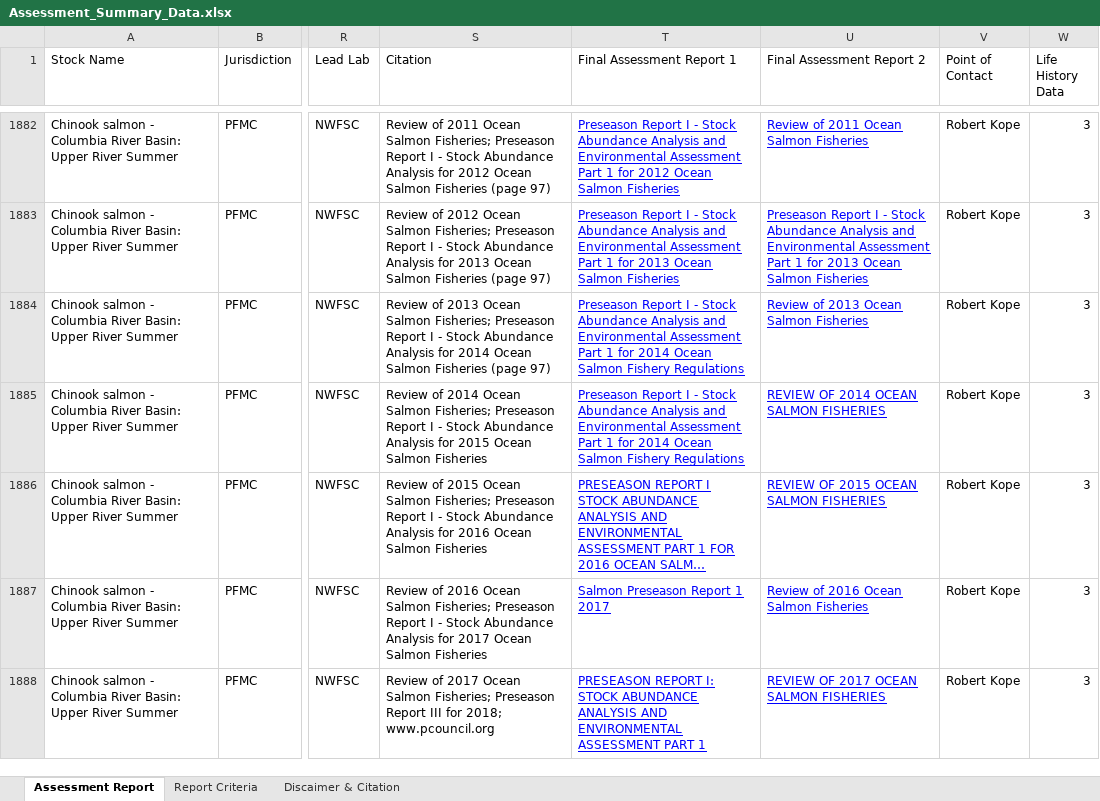
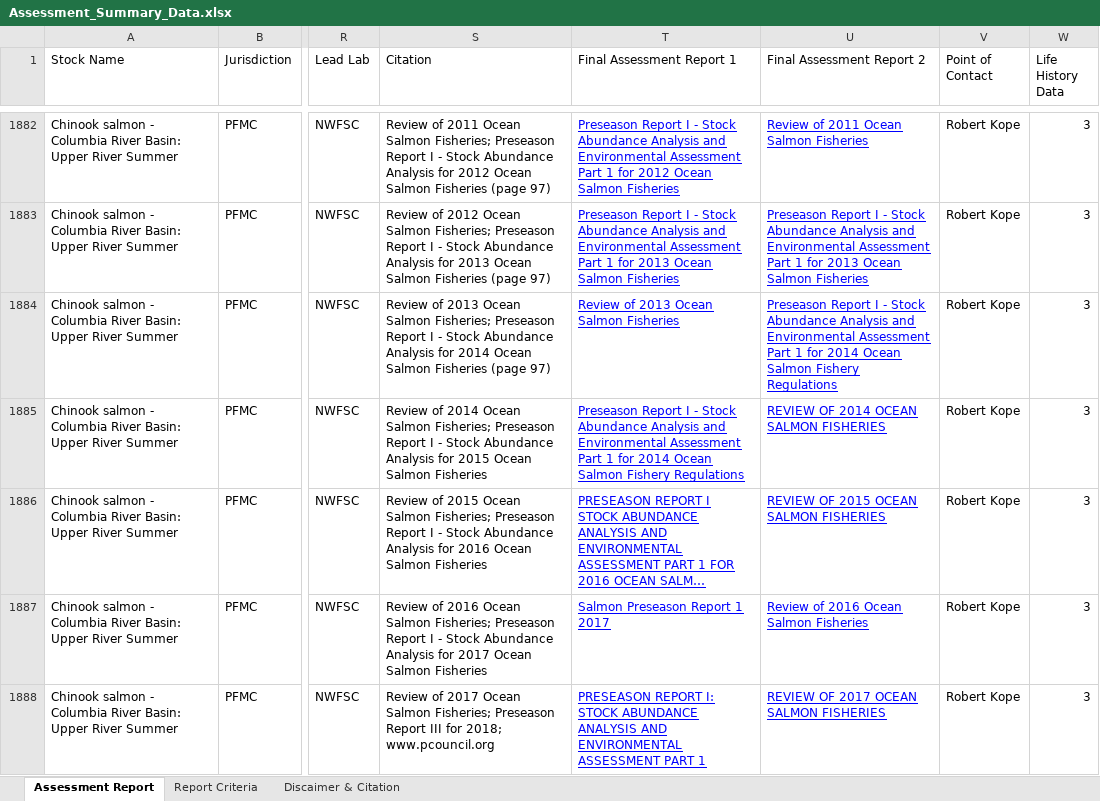
Before and after one commit to NOAA-EDAB/stocksmart, an Excel workbook: data-raw/Assessment_Summary_Data.xlsx, sheet Assessment Report, drawn as a sheet; only a part is shown, gaps mark what is left out; long unchanged cells end in …; values as stored, in another font and other column widths than the file's, no borders; charts and pictures not drawn; the diff covers the shown part only; the diff names each change by its address in the sheet, - before the commit and + after, or states it on an @@ line.

```diff
--- a/data-raw/Assessment_Summary_Data.xlsx (sheet Assessment Report)
+++ b/data-raw/Assessment_Summary_Data.xlsx (sheet Assessment Report)
-T1884 (Final Assessment Report 1): Preseason Report I - Stock Abundance Analysis and Environmental Assessment Part 1 for 2014 Ocean Salmon Fishery Regulations
+T1884 (Final Assessment Report 1): Review of 2013 Ocean Salmon Fisheries
-U1884 (Final Assessment Report 2): Review of 2013 Ocean Salmon Fisheries
+U1884 (Final Assessment Report 2): Preseason Report I - Stock Abundance Analysis and Environmental Assessment Part 1 for 2014 Ocean Salmon Fishery Regulations
```
Also changed, not shown: 30 edited cells elsewhere in this sheet, sheet Discaimer & Citation, 3 other files.
